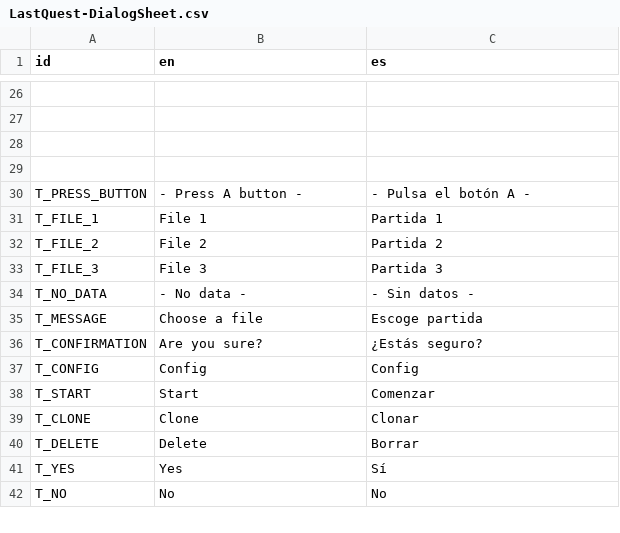
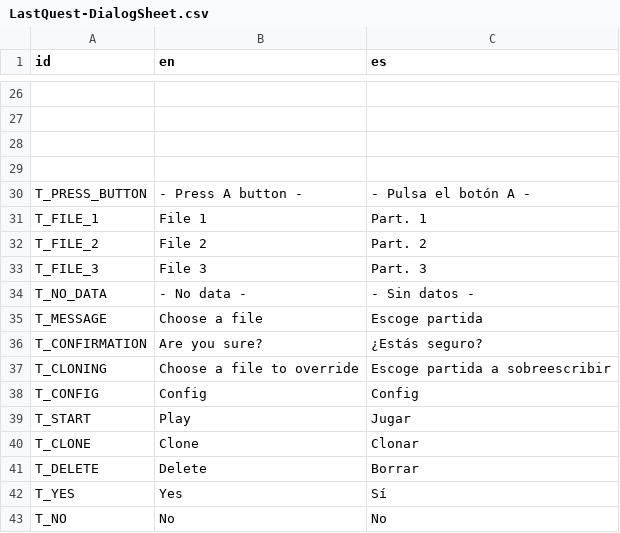
Before and after one commit to jolsensei/Last-Quest, a CSV file: ProyectoFinal/Project Quest/Translation/LastQuest-DialogSheet.csv, drawn as a sheet; only a part is shown, gaps mark what is left out; addresses are those after the commit; the diff names each change by its address in the sheet, - before the commit and + after, or states it on an @@ line.

```diff
--- a/ProyectoFinal/Project Quest/Translation/LastQuest-DialogSheet.csv
+++ b/ProyectoFinal/Project Quest/Translation/LastQuest-DialogSheet.csv
-C31 (es): Partida 1
+C31 (es): Part. 1
-C32 (es): Partida 2
+C32 (es): Part. 2
-C33 (es): Partida 3
+C33 (es): Part. 3
+row 37: T_CLONING | Choose a file to override | Escoge partida a sobreescribir
-B39 (en): Start
+B39 (en): Play
-C39 (es): Comenzar
+C39 (es): Jugar
```
Also changed, not shown: 47 other files.
